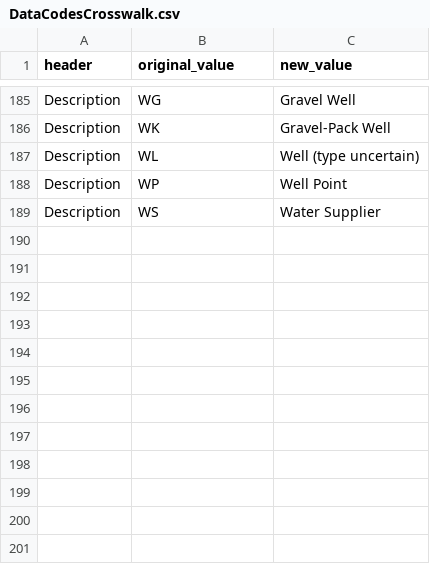
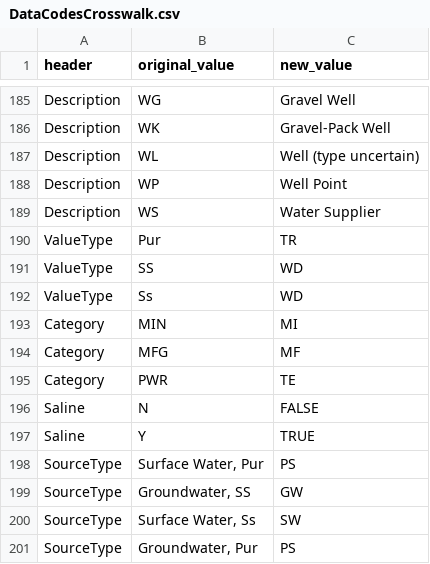
Before and after one commit to rniswon/IndustrialWU, a CSV file: DataCrosswalks/DataCodesCrosswalk.csv, drawn as a sheet; only a part is shown, gaps mark what is left out.

```diff
--- a/DataCrosswalks/DataCodesCrosswalk.csv
+++ b/DataCrosswalks/DataCodesCrosswalk.csv
@@ -189 +189,13 @@ Description,WP,Well Point
 Description,WS,Water Supplier
+ValueType,Pur,TR
+ValueType,SS,WD
+ValueType,Ss,WD
+Category,MIN,MI
+Category,MFG,MF
+Category,PWR,TE
+Saline,N,FALSE
+Saline,Y,TRUE
+SourceType,"Surface Water, Pur",PS
+SourceType,"Groundwater, SS",GW
+SourceType,"Surface Water, Ss",SW
+SourceType,"Groundwater, Pur",PS
```
Also changed, not shown: DataCrosswalks/DataDirectories.csv, DataCrosswalks/HardcodedManualAttributes.csv, 8 other files.
